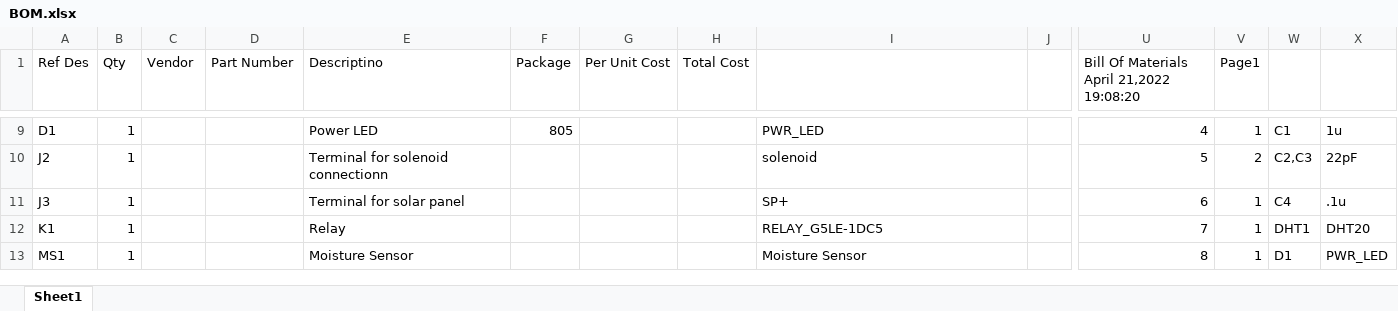
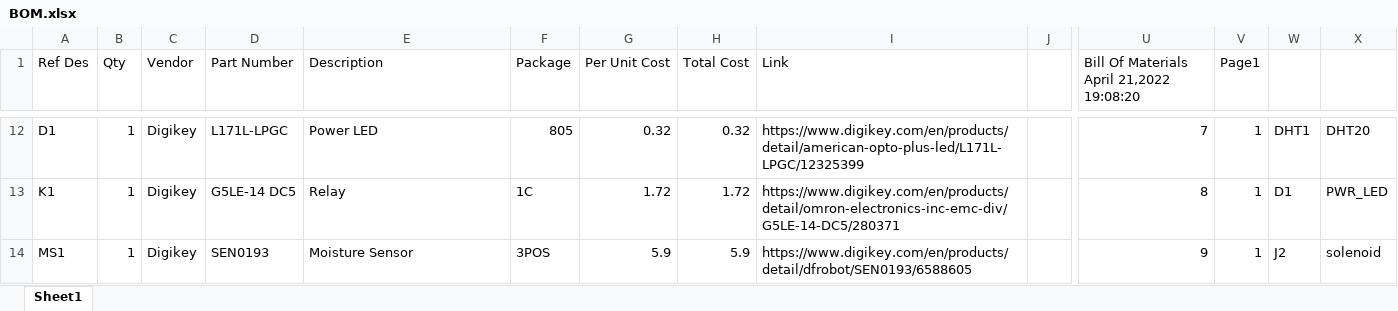
Before and after one commit to jfcbooth/irrigation_project, an Excel workbook: BOM.xlsx, sheet Sheet1, drawn as a sheet; only a part is shown, gaps mark what is left out; values as stored, in another font and other column widths than the file's, no borders; removed rows and columns are numbered as before the commit, all else as after; rows hold the shown columns only; the diff covers the shown part only; the diff names each change by its address in the sheet, - before the commit and + after, or states it on an @@ line.

Commit message:
BOM v1 done

```diff
--- a/BOM.xlsx (sheet Sheet1)
+++ b/BOM.xlsx (sheet Sheet1)
-E1: Descriptino
+E1: Description
-I1: (empty)
+I1: Link
-C12 (Vendor): (empty)
+C12 (Vendor): Digikey
-D12 (Part Number): (empty)
+D12 (Part Number): L171L-LPGC
-G12 (Per Unit Cost): (empty)
+G12 (Per Unit Cost): 0.32
-H12 (Total Cost): (empty)
+H12 (Total Cost): 0.32
-I12 (Link): PWR_LED
+I12 (Link): https://www.digikey.com/en/products/detail/american-opto-plus-led/L171L-LPGC/12325399
-U12: 4
+U12: 7
-W12: C1
+W12: DHT1
-X12: 1u
+X12: DHT20
-row 10: J2 | 1 |  |  | Terminal for solenoid connectionn |  |  |  | solenoid |  | 5 | 2 | C2,C3 | 22pF
-row 11: J3 | 1 |  |  | Terminal for solar panel |  |  |  | SP+ |  | 6 | 1 | C4 | .1u
-C13:C14 (Vendor): (empty)
+C13:C14 (Vendor): Digikey
-D13 (Part Number): (empty)
+D13 (Part Number): G5LE-14 DC5
-F13 (Package): (empty)
+F13 (Package): 1C
-G13 (Per Unit Cost): (empty)
+G13 (Per Unit Cost): 1.72
-H13 (Total Cost): (empty)
+H13 (Total Cost): 1.72
-I13 (Link): RELAY_G5LE-1DC5
+I13 (Link): https://www.digikey.com/en/products/detail/omron-electronics-inc-emc-div/G5LE-14-DC5/280371
-U13: 7
+U13: 8
-W13: DHT1
+W13: D1
-X13: DHT20
+X13: PWR_LED
-D14 (Part Number): (empty)
+D14 (Part Number): SEN0193
-F14 (Package): (empty)
+F14 (Package): 3POS
-G14 (Per Unit Cost): (empty)
+G14 (Per Unit Cost): 5.9
-H14 (Total Cost): (empty)
+H14 (Total Cost): 5.9
-I14 (Link): Moisture Sensor
+I14 (Link): https://www.digikey.com/en/products/detail/dfrobot/SEN0193/6588605
-U14: 8
+U14: 9
-W14: D1
+W14: J2
-X14: PWR_LED
+X14: solenoid
```
Also changed, not shown: 12 added rows, 10 removed rows and 133 edited cells elsewhere in this sheet.
